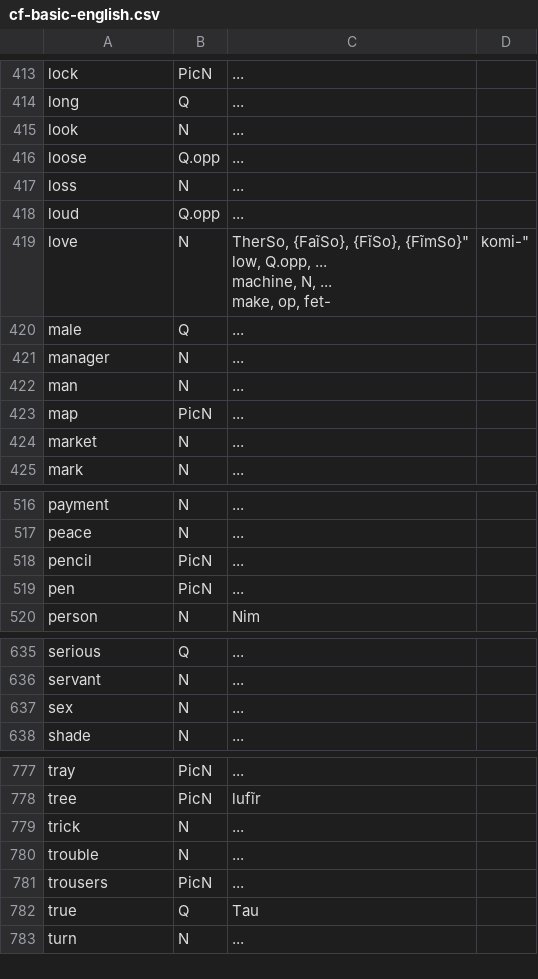
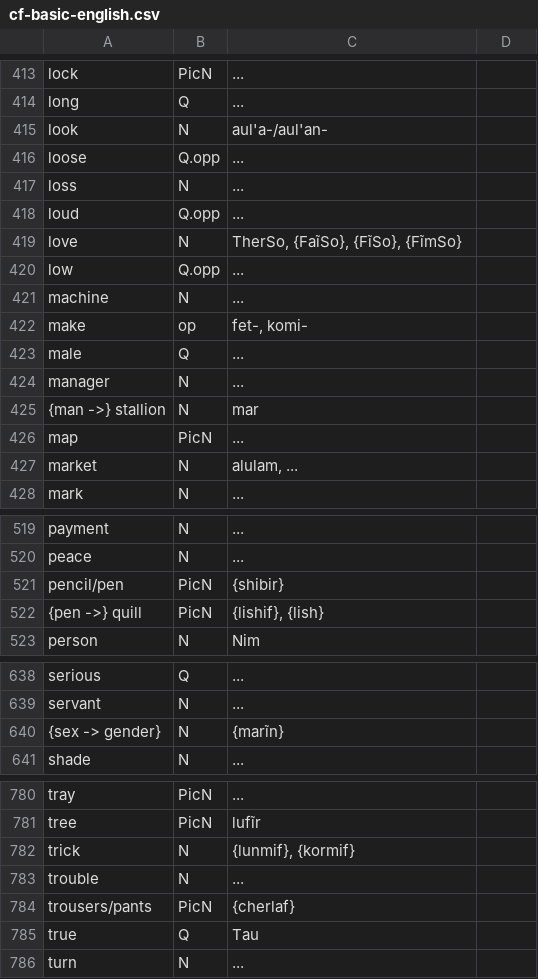
Before and after one commit to SFTwilight/quaehirrhrim, a CSV file: cf-basic-english.csv, drawn as a sheet; only a part is shown, gaps mark what is left out; the diff covers the shown part only.

Commit message:
cf-basic-english.csv: to 200/850

```diff
--- a/cf-basic-english.csv
+++ b/cf-basic-english.csv
@@ -414,3 +414,3 @@ lock, PicN, ...
 long, Q, ...
-look, N, ...
+look, N, "aul'a-/aul'an-"
 loose, Q.opp, ...
@@ -418,11 +418,11 @@ loss, N, ...
 loud, Q.opp, ...
-love, N, "TherSo, {FaĩSo}, {FĩSo}, {FĩmSo}""
-low, Q.opp, ...
-machine, N, ...
-make, op, "fet-, komi-"
+love, N, "TherSo, {FaĩSo}, {FĩSo}, {FĩmSo}"
+low, Q.opp, ...
+machine, N, ...
+make, op, "fet-, komi-"
 male, Q, ...
 manager, N, ...
-man, N, ...
+{man ->} stallion, N, "mar"
 map, PicN, ...
-market, N, ...
+market, N, "alulam, ..."
 mark, N, ...
@@ -520,4 +520,4 @@ payment, N, ...
 peace, N, ...
-pencil, PicN, ...
-pen, PicN, ...
+pencil/pen, PicN, "{shibir}"
+{pen ->} quill, PicN, "{lishif}, {lish}"
 person, N, Nim
@@ -639,3 +639,3 @@ serious, Q, ...
 servant, N, ...
-sex, N, ...
+{sex -> gender}, N, "{marĩn}"
 shade, N, ...
@@ -781,5 +781,5 @@ tray, PicN, ...
 tree, PicN, lufĩr
-trick, N, ...
+trick, N, "{lunmif}, {kormif}"
 trouble, N, ...
-trousers, PicN, ...
+trousers/pants, PicN, "{cherlaf}"
 true, Q, Tau
```
Also changed, not shown: 51 edited cells elsewhere in this file.
